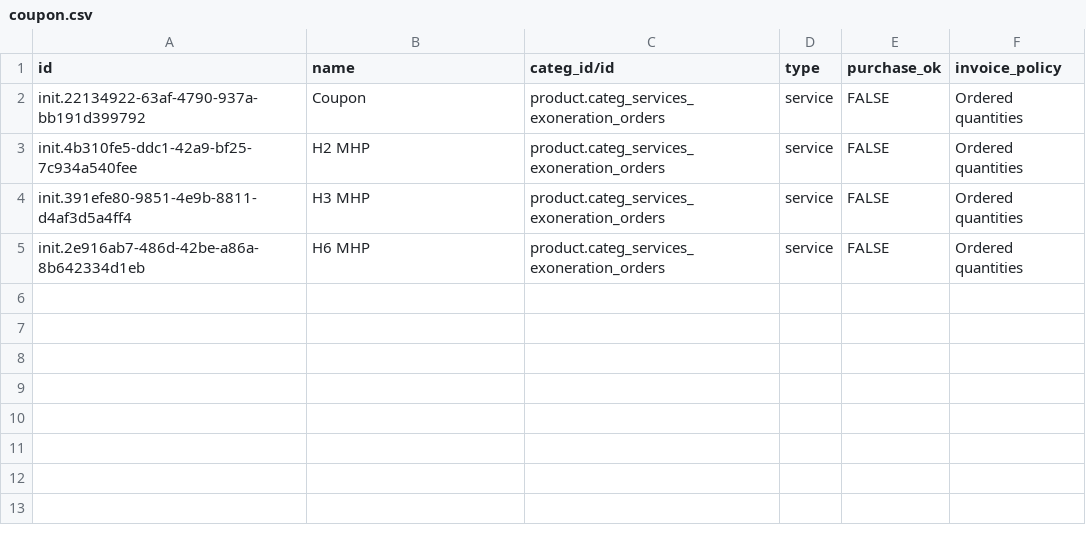
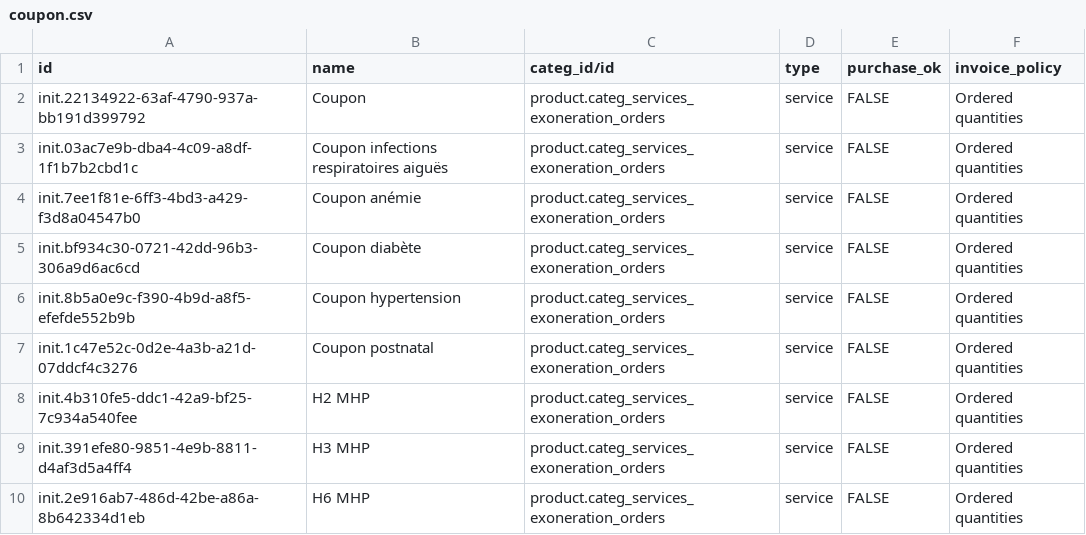
Before and after one commit to mekomsolutions/bahmni-distro-c2c, a CSV file: configs/odoo/initializer/product_variant/coupon.csv, drawn as a sheet.

Commit message:
C2C-417: Add coupons for ARI, Anemia, Diabetes, Hypertension and Postnatal (#43)

```diff
--- a/configs/odoo/initializer/product_variant/coupon.csv
+++ b/configs/odoo/initializer/product_variant/coupon.csv
@@ -2,2 +2,7 @@ id,name,categ_id/id,type,purchase_ok,invoice_policy
 init.22134922-63af-4790-937a-bb191d399792,Coupon,product.categ_services_exoneration_orders,service,FALSE,Ordered quantities
+init.03ac7e9b-dba4-4c09-a8df-1f1b7b2cbd1c,Coupon infections respiratoires aiguës,product.categ_services_exoneration_orders,service,FALSE,Ordered quantities
+init.7ee1f81e-6ff3-4bd3-a429-f3d8a04547b0,Coupon anémie,product.categ_services_exoneration_orders,service,FALSE,Ordered quantities
+init.bf934c30-0721-42dd-96b3-306a9d6ac6cd,Coupon diabète,product.categ_services_exoneration_orders,service,FALSE,Ordered quantities
+init.8b5a0e9c-f390-4b9d-a8f5-efefde552b9b,Coupon hypertension,product.categ_services_exoneration_orders,service,FALSE,Ordered quantities
+init.1c47e52c-0d2e-4a3b-a21d-07ddcf4c3276,Coupon postnatal,product.categ_services_exoneration_orders,service,FALSE,Ordered quantities
 init.4b310fe5-ddc1-42a9-bf25-7c934a540fee,H2 MHP,product.categ_services_exoneration_orders,service,FALSE,Ordered quantities
```
